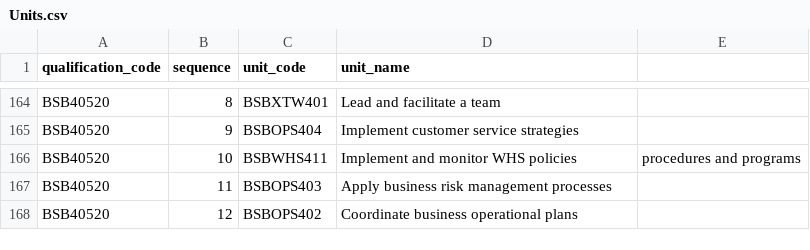
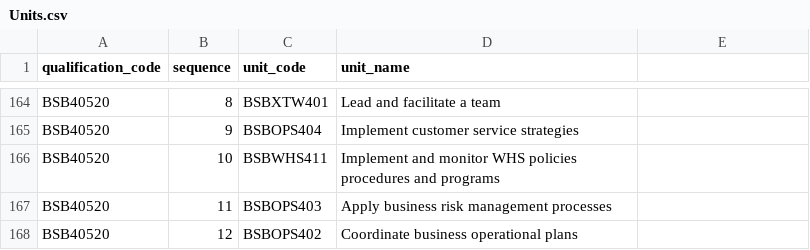
Before and after one commit to vnshika55/Traineeship-Scheduler-Application, a CSV file: data/Units.csv, drawn as a sheet; only a part is shown, gaps mark what is left out.

Commit message:
Update Units.csv

```diff
--- a/data/Units.csv
+++ b/data/Units.csv
@@ -165,3 +165,3 @@ BSB40520,8,BSBXTW401,Lead and facilitate a team
 BSB40520,9,BSBOPS404,Implement customer service strategies
-BSB40520,10,BSBWHS411,Implement and monitor WHS policies, procedures and programs
+BSB40520,10,BSBWHS411,Implement and monitor WHS policies procedures and programs
 BSB40520,11,BSBOPS403,Apply business risk management processes
```
